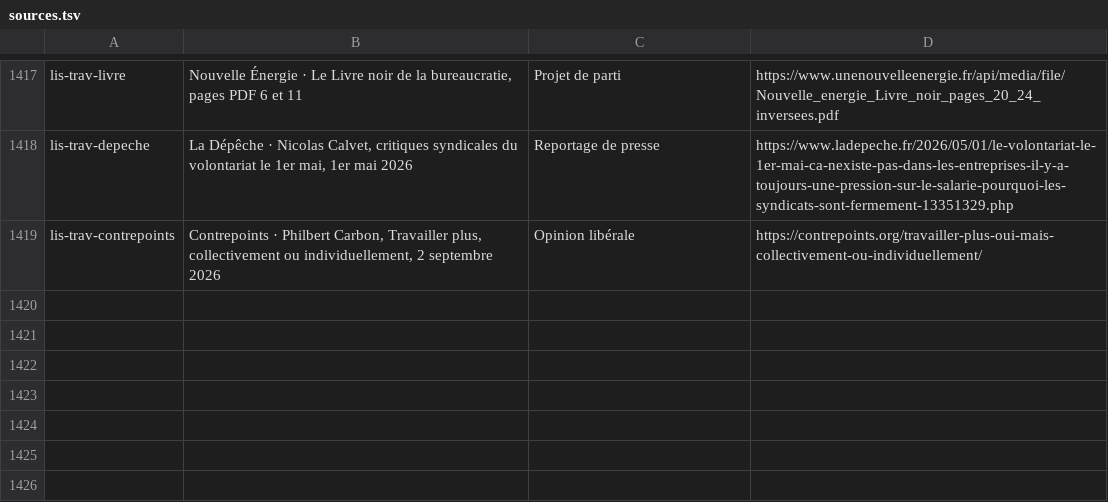
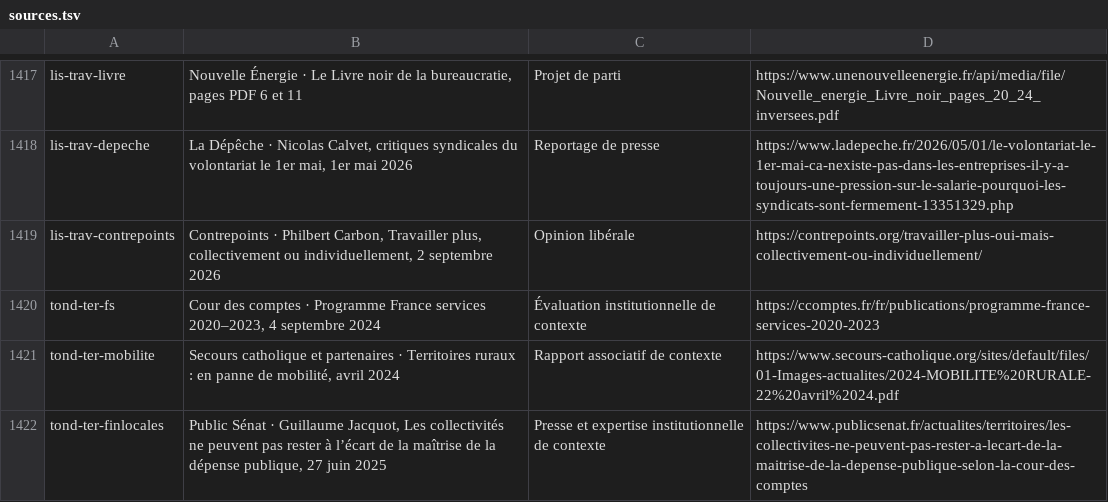
Before and after one commit to adrienconrath/pourquivoter, a TSV file: data/sources.tsv, drawn as a sheet; only a part is shown, gaps mark what is left out; the diff names each change by its address in the sheet, - before the commit and + after, or states it on an @@ line.

Commit message:
Approfondir territoires Tondelier services ruraux outre-mer et financement local

```diff
--- a/data/sources.tsv
+++ b/data/sources.tsv
+row 1420: tond-ter-fs | Cour des comptes · Programme France services 2020–2023, 4 septembre 2024 | Évaluation institutionnelle de contexte | https://ccomptes.fr/fr/publications/programme-france-services-2020-2023
+row 1421: tond-ter-mobilite | Secours catholique et partenaires · Territoires ruraux : en panne de mobilité, avril 2024 | Rapport associatif de contexte | https://www.secours-catholique.org/sites/default/files/01-Images-actualites/2024-MOBILITE%20RURALE-22%20avril%2024.pdf
+row 1422: tond-ter-finlocales | Public Sénat · Guillaume Jacquot, Les collectivités ne peuvent pas rester à l’écart de la maîtrise de la dépense publique, 27 juin 2025 | Presse et expertise institutionnelle de contexte | https://www.publicsenat.fr/actualites/territoires/les-collectivites-ne-peuvent-pas-rester-a-lecart-de-la-maitrise-de-la-depense-publique-selon-la-cour-des-comptes
```
Also changed, not shown: data/audit-couverture.tsv, data/recherches.tsv, 3 other files.
